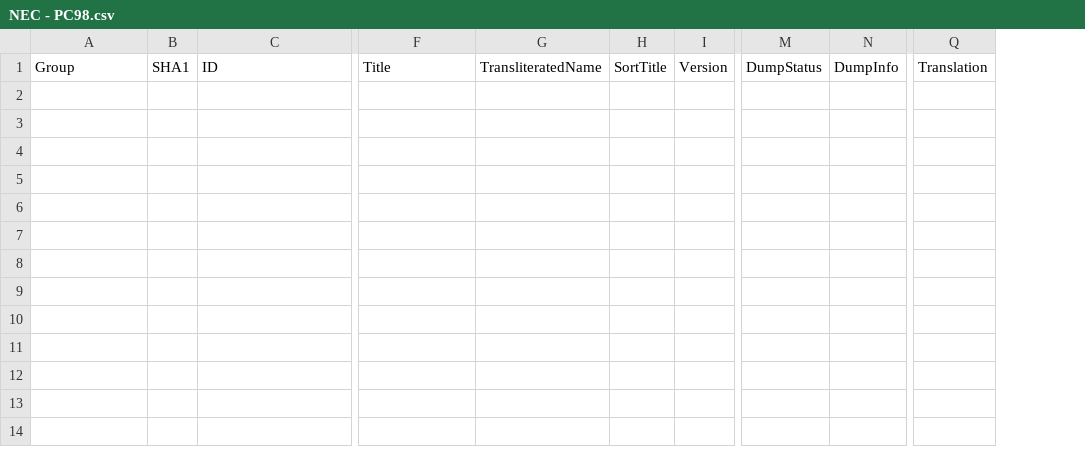
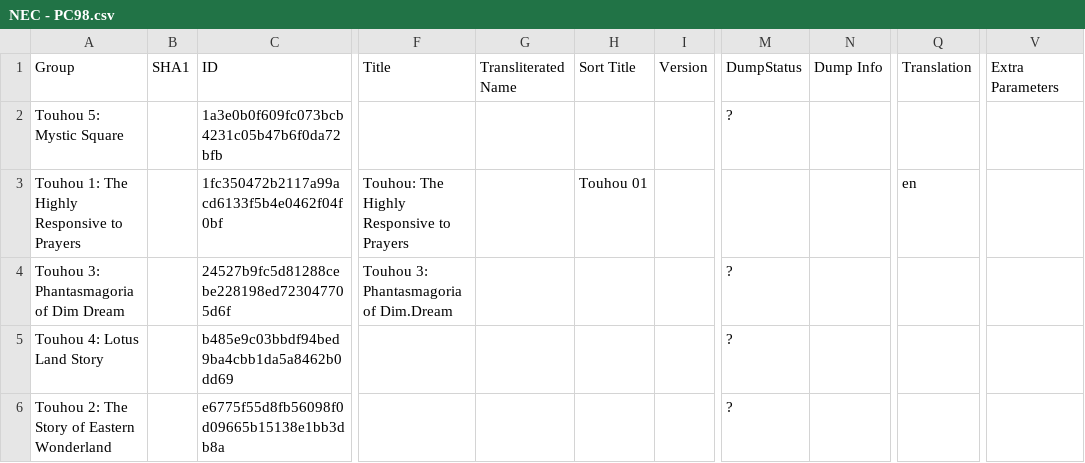
Before and after one commit to Chixpy/Emuteca, a CSV file: bin/Databases/NEC - PC98.csv, drawn as a sheet; only a part is shown, gaps mark what is left out; removed rows and columns are numbered as before the commit, all else as after; rows hold the shown columns only; the diff names each change by its address in the sheet, - before the commit and + after, or states it on an @@ line.

```diff
--- a/bin/Databases/NEC - PC98.csv
+++ b/bin/Databases/NEC - PC98.csv
-column G, row 1: TransliteratedName
-column H, row 1: SortTitle
+column G, row 1: Transliterated Name
+column H, row 1: Sort Title
-column N, row 1: DumpInfo
+column N, row 1: Dump Info
+column V, row 1: Extra Parameters
+row 2: Touhou 5: Mystic Square |  | 1a3e0b0f609fc073bcb4231c05b47b6f0da72bfb |  |  |  |  | ?
+row 3: Touhou 1: The Highly Responsive to Prayers |  | 1fc350472b2117a99acd6133f5b4e0462f04f0bf | Touhou: The Highly Responsive to Prayers |  | Touhou 01 |  |  |  | en
+row 4: Touhou 3: Phantasmagoria of Dim Dream |  | 24527b9fc5d81288cebe228198ed723047705d6f | Touhou 3: Phantasmagoria of Dim.Dream |  |  |  | ?
+row 5: Touhou 4: Lotus Land Story |  | b485e9c03bbdf94bed9ba4cbb1da5a8462b0dd69 |  |  |  |  | ?
+row 6: Touhou 2: The Story of Eastern Wonderland |  | e6775f55d8fb56098f0d09665b15138e1bb3db8a |  |  |  |  | ?
```
Also changed, not shown: bin/Databases/Nintendo - DS.csv, bin/Databases/Panasonic - 3DO.csv, 9 other files.
